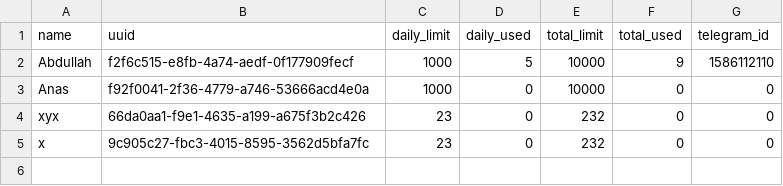
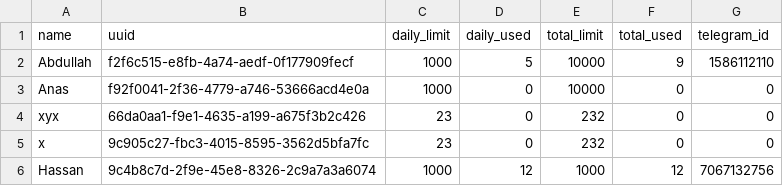
Before and after one commit to Al-Hasib/cfonle, a CSV file: user_handling.csv, drawn as a sheet.

```diff
--- a/user_handling.csv
+++ b/user_handling.csv
@@ -5 +5,2 @@ xyx,66da0aa1-f9e1-4635-a199-a675f3b2c426,23,0,232,0,0
 x,9c905c27-fbc3-4015-8595-3562d5bfa7fc,23,0,232,0,0
+Hassan,9c4b8c7d-2f9e-45e8-8326-2c9a7a3a6074,1000,12,1000,12,7067132756
```
Also changed, not shown: 6 other files.
